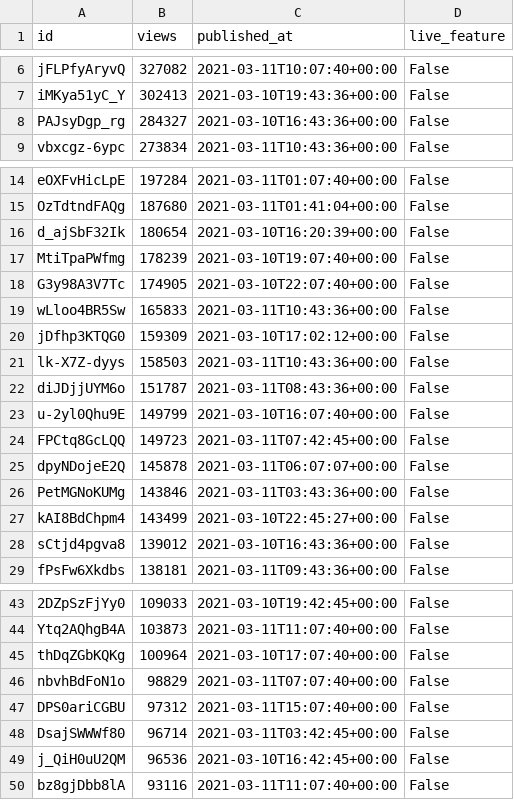
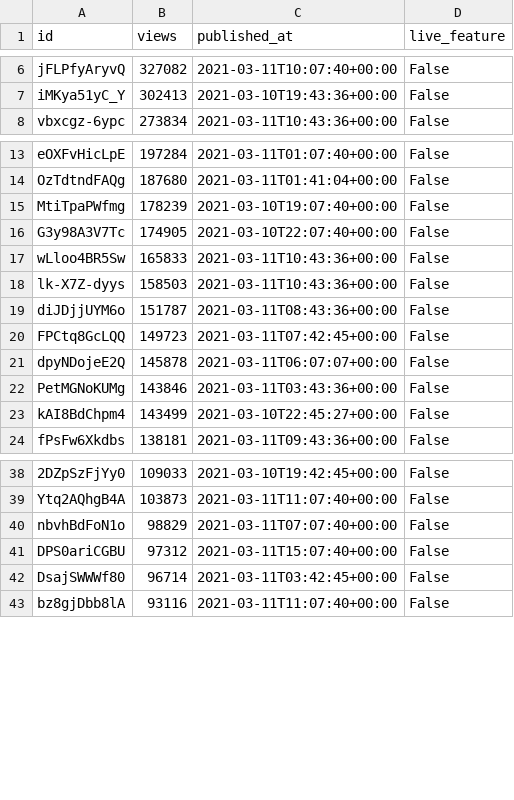
Before and after one commit to cross-internet/api, a CSV file: public/invidious_videos.csv, drawn as a sheet; only a part is shown, gaps mark what is left out; the diff covers the shown part only; the diff names each change by its address in the sheet, - before the commit and + after, or states it on an @@ line.

```diff
--- a/public/invidious_videos.csv
+++ b/public/invidious_videos.csv
-row 8: PAJsyDgp_rg | 284327 | 2021-03-10T16:43:36+00:00 | False
-row 16: d_ajSbF32Ik | 180654 | 2021-03-10T16:20:39+00:00 | False
-row 20: jDfhp3KTQG0 | 159309 | 2021-03-10T17:02:12+00:00 | False
-row 23: u-2yl0Qhu9E | 149799 | 2021-03-10T16:07:40+00:00 | False
-row 28: sCtjd4pgva8 | 139012 | 2021-03-10T16:43:36+00:00 | False
-row 45: thDqZGbKQKg | 100964 | 2021-03-10T17:07:40+00:00 | False
-row 49: j_QiH0uU2QM | 96536 | 2021-03-10T16:42:45+00:00 | False
```
Also changed, not shown: 1 removed row elsewhere in this file, 1 other file.
